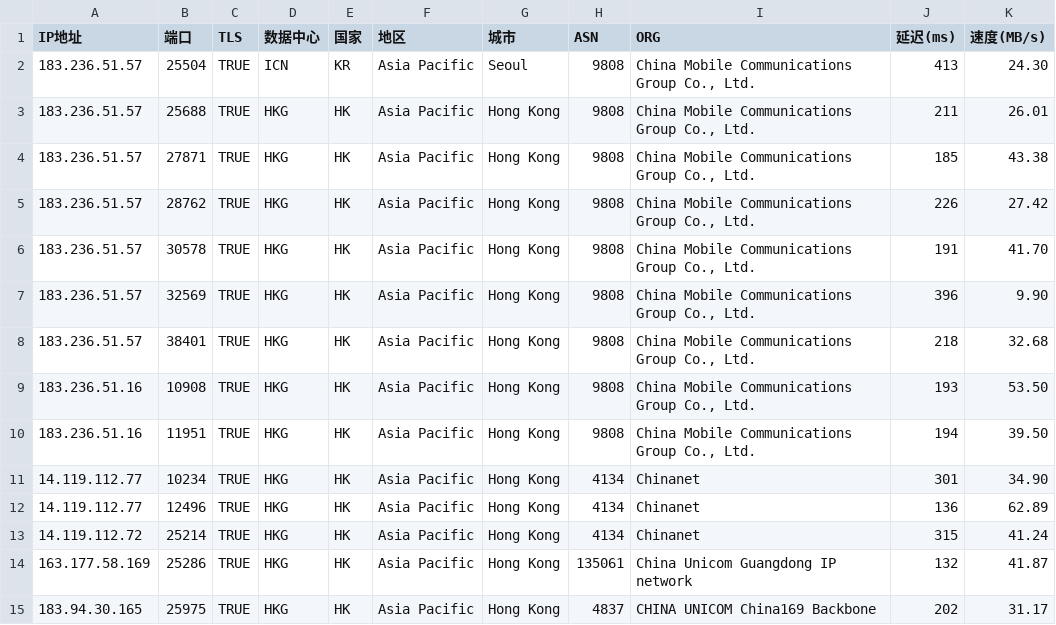
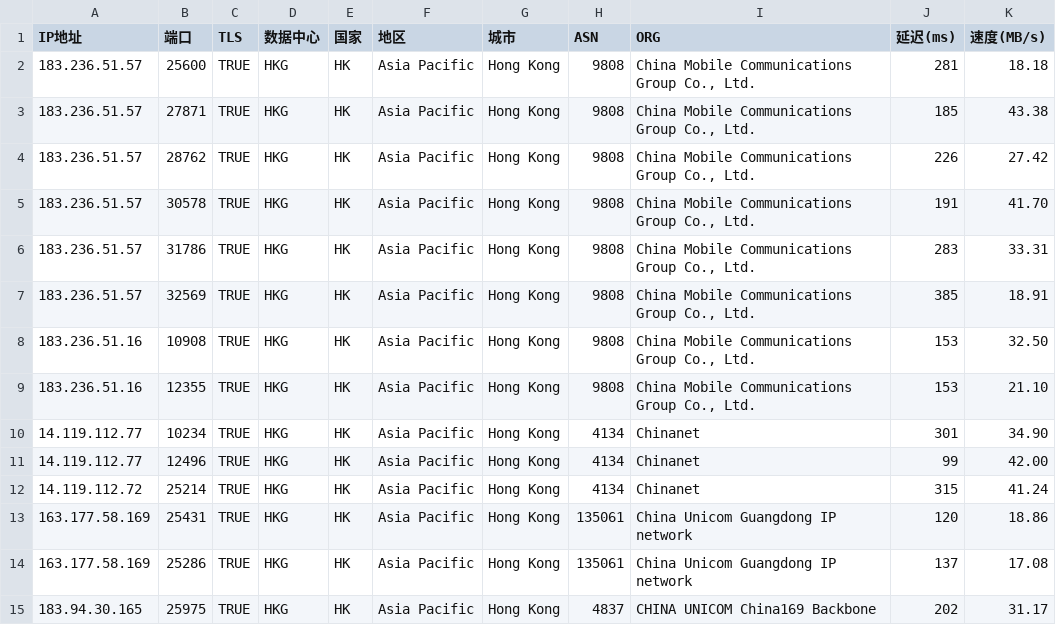
Before and after one commit to mmmOvO/m, a CSV file: 1.csv, drawn as a sheet.

```diff
--- a/1.csv
+++ b/1.csv
@@ -1,4 +1,3 @@
 IP地址,端口,TLS,数据中心,国家,地区,城市,ASN,ORG,延迟(ms),速度(MB/s)
-183.236.51.57,25504,TRUE,ICN,KR,Asia Pacific,Seoul,9808,"China Mobile Communications Group Co., Ltd.",413,24.30
-183.236.51.57,25688,TRUE,HKG,HK,Asia Pacific,Hong Kong,9808,"China Mobile Communications Group Co., Ltd.",211,26.01
+183.236.51.57,25600,TRUE,HKG,HK,Asia Pacific,Hong Kong,9808,"China Mobile Communications Group Co., Ltd.",281,18.18
 183.236.51.57,27871,TRUE,HKG,HK,Asia Pacific,Hong Kong,9808,"China Mobile Communications Group Co., Ltd.",185,43.38
@@ -6,10 +5,11 @@
 183.236.51.57,30578,TRUE,HKG,HK,Asia Pacific,Hong Kong,9808,"China Mobile Communications Group Co., Ltd.",191,41.70
-183.236.51.57,32569,TRUE,HKG,HK,Asia Pacific,Hong Kong,9808,"China Mobile Communications Group Co., Ltd.",396,9.90
-183.236.51.57,38401,TRUE,HKG,HK,Asia Pacific,Hong Kong,9808,"China Mobile Communications Group Co., Ltd.",218,32.68
-183.236.51.16,10908,TRUE,HKG,HK,Asia Pacific,Hong Kong,9808,"China Mobile Communications Group Co., Ltd.",193,53.50
-183.236.51.16,11951,TRUE,HKG,HK,Asia Pacific,Hong Kong,9808,"China Mobile Communications Group Co., Ltd.",194,39.50
+183.236.51.57,31786,TRUE,HKG,HK,Asia Pacific,Hong Kong,9808,"China Mobile Communications Group Co., Ltd.",283,33.31
+183.236.51.57,32569,TRUE,HKG,HK,Asia Pacific,Hong Kong,9808,"China Mobile Communications Group Co., Ltd.",385,18.91
+183.236.51.16,10908,TRUE,HKG,HK,Asia Pacific,Hong Kong,9808,"China Mobile Communications Group Co., Ltd.",153,32.50
+183.236.51.16,12355,TRUE,HKG,HK,Asia Pacific,Hong Kong,9808,"China Mobile Communications Group Co., Ltd.",153,21.10
 14.119.112.77,10234,TRUE,HKG,HK,Asia Pacific,Hong Kong,4134,Chinanet,301,34.90
-14.119.112.77,12496,TRUE,HKG,HK,Asia Pacific,Hong Kong,4134,Chinanet,136,62.89
+14.119.112.77,12496,TRUE,HKG,HK,Asia Pacific,Hong Kong,4134,Chinanet,99,42.00
 14.119.112.72,25214,TRUE,HKG,HK,Asia Pacific,Hong Kong,4134,Chinanet,315,41.24
-163.177.58.169,25286,TRUE,HKG,HK,Asia Pacific,Hong Kong,135061,China Unicom Guangdong IP network,132,41.87
+163.177.58.169,25431,TRUE,HKG,HK,Asia Pacific,Hong Kong,135061,China Unicom Guangdong IP network,120,18.86
+163.177.58.169,25286,TRUE,HKG,HK,Asia Pacific,Hong Kong,135061,China Unicom Guangdong IP network,137,17.08
 183.94.30.165,25975,TRUE,HKG,HK,Asia Pacific,Hong Kong,4837,CHINA UNICOM China169 Backbone,202,31.17
```
Also changed, not shown: 2.csv, 4.csv.
